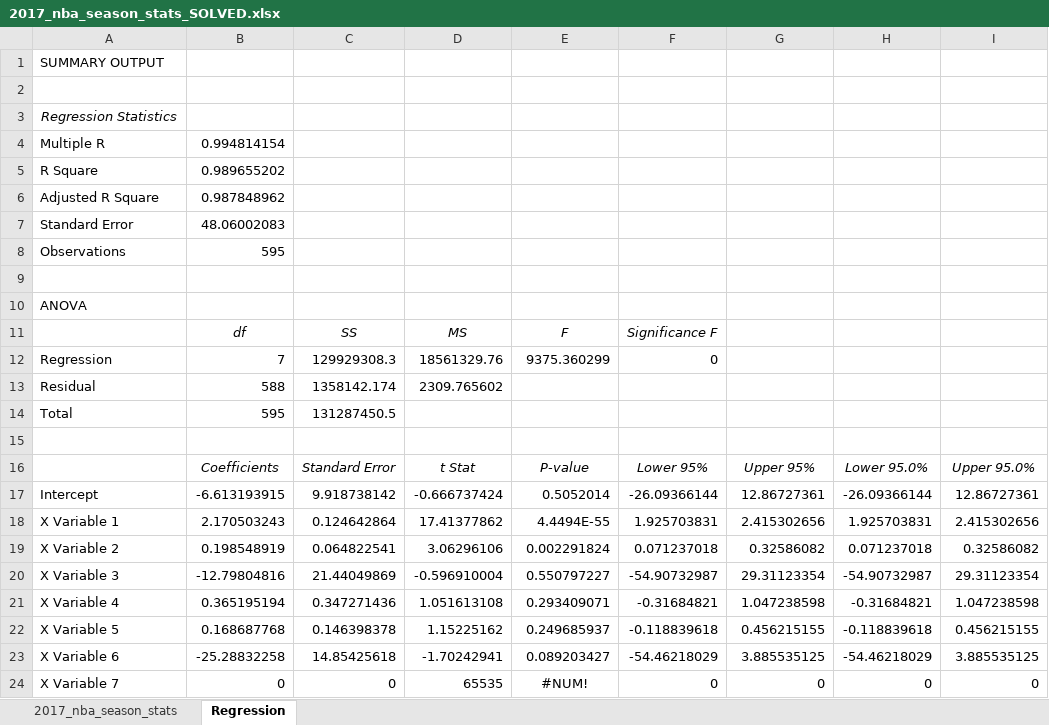
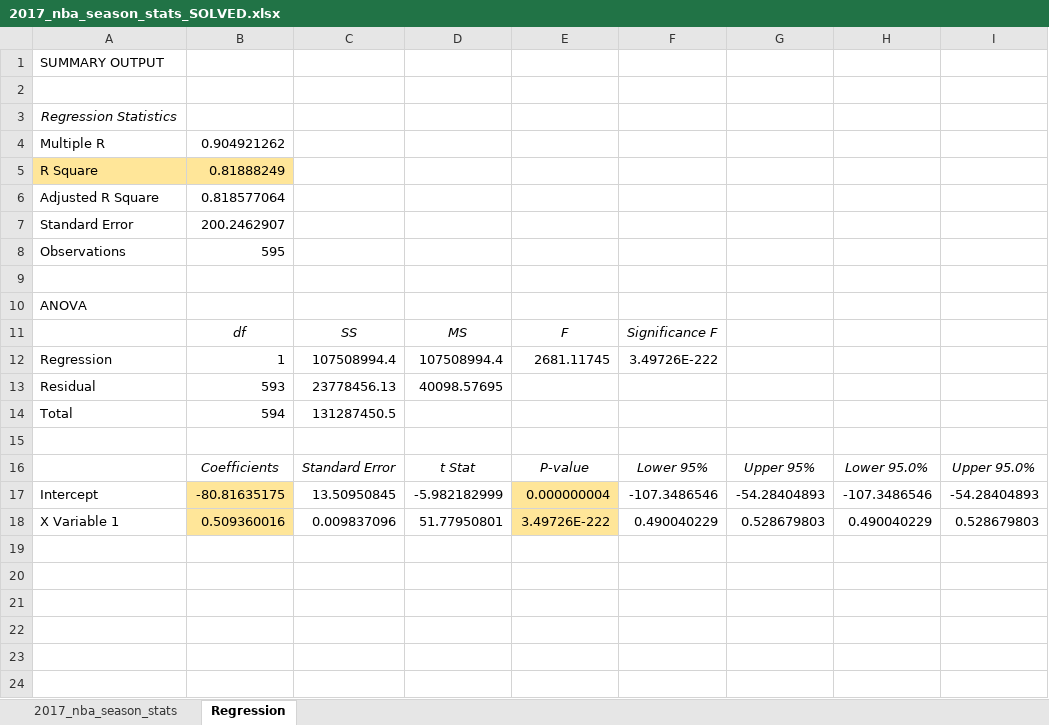
Before and after one commit to daluongo/DLuongo_Excel_Project, an Excel workbook: HW_Task4_NBAStats/2017_nba_season_stats_SOLVED.xlsx, sheet Regression, drawn as a sheet; values as stored, in another font and other column widths than the file's, no borders; charts and pictures not drawn; the diff names each change by its address in the sheet, - before the commit and + after, or states it on an @@ line.

```diff
--- a/HW_Task4_NBAStats/2017_nba_season_stats_SOLVED.xlsx (sheet Regression)
+++ b/HW_Task4_NBAStats/2017_nba_season_stats_SOLVED.xlsx (sheet Regression)
-B4: 0.994814154
+B4: 0.904921262
-A5:B5 fill: none
+A5:B5 fill: #FFE699
-B5: 0.989655202
+B5: 0.81888249
-B6: 0.987848962
+B6: 0.818577064
-B7: 48.06002083
+B7: 200.2462907
-B12: 7
+B12: 1
-C12: 129929308.3
+C12: 107508994.4
-D12: 18561329.76
+D12: 107508994.4
-E12: 9375.360299
+E12: 2681.11745
-F12: 0
+F12: 3.49726E-222
-B13: 588
+B13: 593
-C13: 1358142.174
+C13: 23778456.13
-D13: 2309.765602
+D13: 40098.57695
-B14: 595
+B14: 594
-B17: -6.613193915
+B17: -80.81635175
-B17:B18 fill: none
+B17:B18 fill: #FFE699
-C17: 9.918738142
+C17: 13.50950845
-D17: -0.666737424
+D17: -5.982182999
-E17: 0.5052014
+E17: 0.000000004
-E17:E18 fill: none
+E17:E18 fill: #FFE699
-F17: -26.09366144
+F17: -107.3486546
-G17: 12.86727361
+G17: -54.28404893
-H17: -26.09366144
+H17: -107.3486546
-I17: 12.86727361
+I17: -54.28404893
-B18: 2.170503243
+B18: 0.509360016
-C18: 0.124642864
+C18: 0.009837096
-D18: 17.41377862
+D18: 51.77950801
-E18: 4.4494E-55
+E18: 3.49726E-222
-F18: 1.925703831
+F18: 0.490040229
-G18: 2.415302656
+G18: 0.528679803
-H18: 1.925703831
+H18: 0.490040229
-I18: 2.415302656
+I18: 0.528679803
-row 19: X Variable 2 | 0.198548919 | 0.064822541 | 3.06296106 | 0.002291824 | 0.071237018 | 0.32586082 | 0.071237018 | 0.32586082
-row 20: X Variable 3 | -12.79804816 | 21.44049869 | -0.596910004 | 0.550797227 | -54.90732987 | 29.31123354 | -54.90732987 | 29.31123354
-row 21: X Variable 4 | 0.365195194 | 0.347271436 | 1.051613108 | 0.293409071 | -0.31684821 | 1.047238598 | -0.31684821 | 1.047238598
-row 22: X Variable 5 | 0.168687768 | 0.146398378 | 1.15225162 | 0.249685937 | -0.118839618 | 0.456215155 | -0.118839618 | 0.456215155
-row 23: X Variable 6 | -25.28832258 | 14.85425618 | -1.70242941 | 0.089203427 | -54.46218029 | 3.885535125 | -54.46218029 | 3.885535125
-row 24: X Variable 7 | 0 | 0 | 65535 | #NUM! | 0 | 0 | 0 | 0
```
Also changed, not shown: sheet 2017_nba_season_stats, charts or pictures, 2 other files.
